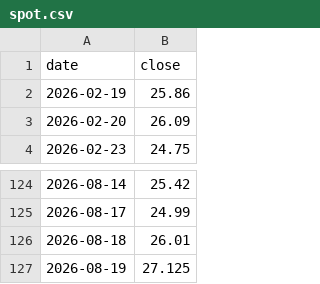
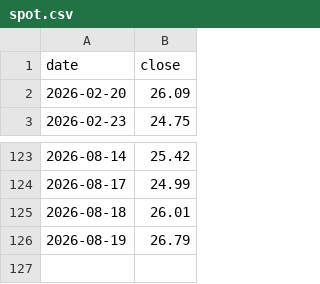
Before and after one commit to plinco-b/plinco-b.github.io, a CSV file: options/spot.csv, drawn as a sheet; only a part is shown, gaps mark what is left out.

Commit message:
options: 2026-08-19 close

```diff
--- a/options/spot.csv
+++ b/options/spot.csv
@@ -1,3 +1,2 @@
 date,close
-2026-02-19,25.86
 2026-02-20,26.09
@@ -126,2 +125,2 @@ date,close
 2026-08-18,26.01
-2026-08-19,27.125
+2026-08-19,26.79
```
Also changed, not shown: options/chain.csv.
